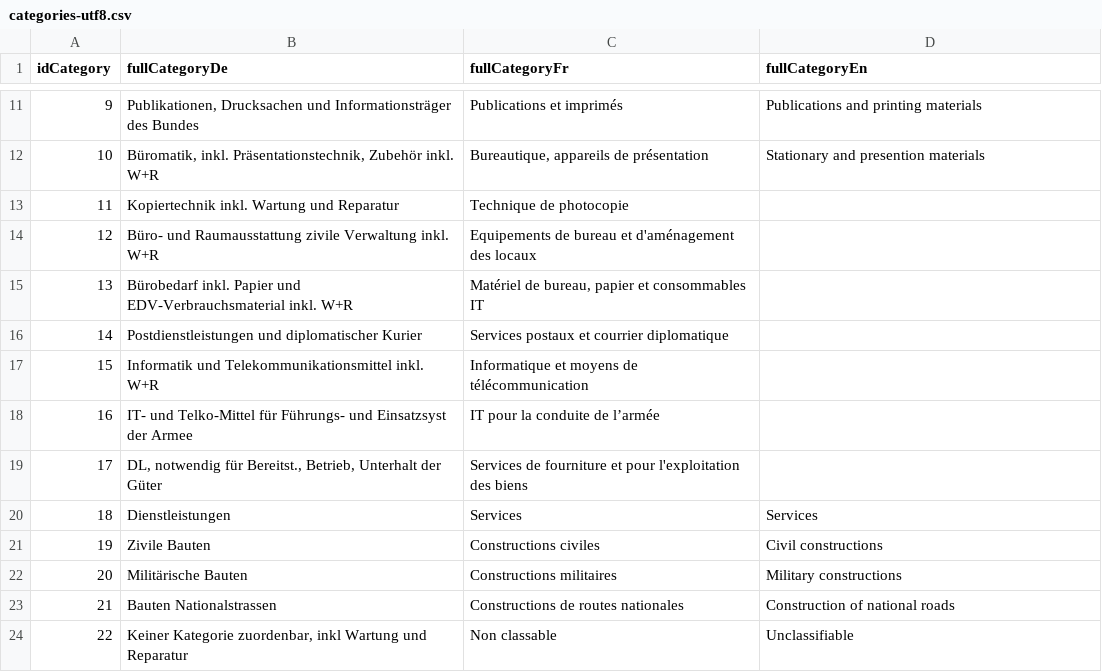
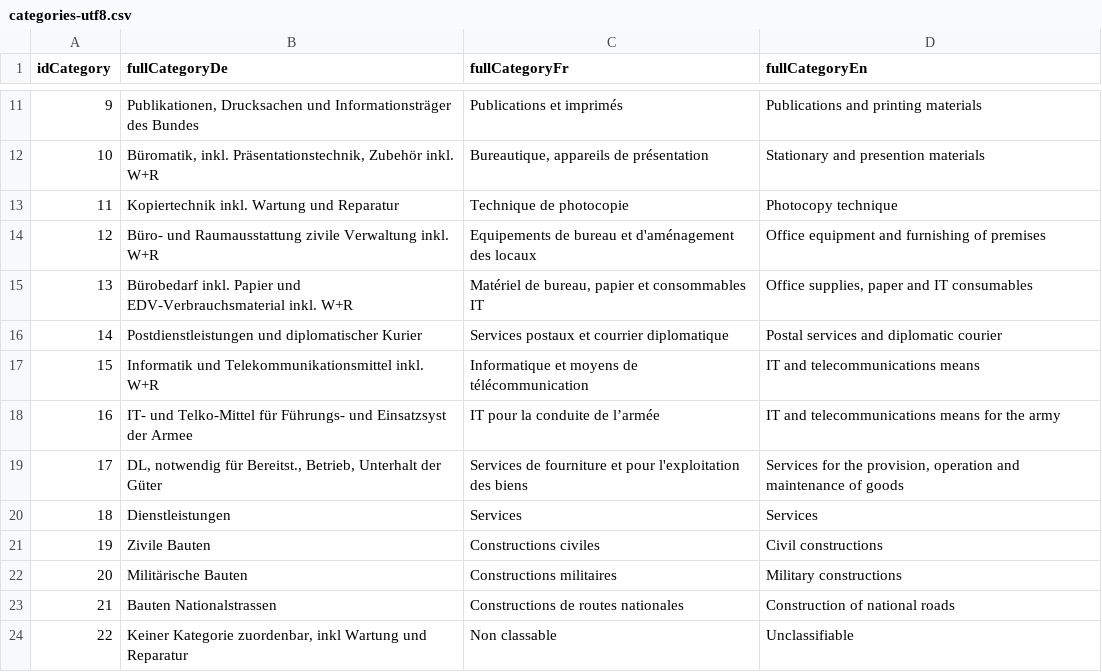
Before and after one commit to evequozf/Swiss_Procurement-LeMatinDimanche, a CSV file: src/import/categories-utf8.csv, drawn as a sheet; only a part is shown, gaps mark what is left out.

```diff
--- a/src/import/categories-utf8.csv
+++ b/src/import/categories-utf8.csv
@@ -12,9 +12,9 @@ idCategory;fullCategoryDe;fullCategoryFr;fullCategoryEn
 10;Büromatik, inkl. Präsentationstechnik, Zubehör inkl. W+R;Bureautique, appareils de présentation;Stationary and presention materials
-11;Kopiertechnik inkl. Wartung und Reparatur;Technique de photocopie;
-12;Büro- und Raumausstattung zivile Verwaltung inkl. W+R;Equipements de bureau et d'aménagement des locaux;
-13;Bürobedarf inkl. Papier und EDV-Verbrauchsmaterial inkl. W+R;Matériel de bureau, papier et consommables IT;
-14;Postdienstleistungen und diplomatischer Kurier;Services postaux et courrier diplomatique;
-15;Informatik und Telekommunikationsmittel inkl. W+R;Informatique et moyens de télécommunication;
-16;IT- und Telko-Mittel für Führungs- und Einsatzsyst der Armee;IT pour la conduite de l’armée;
-17;DL, notwendig für Bereitst., Betrieb, Unterhalt der Güter;Services de fourniture et pour l'exploitation des biens;
+11;Kopiertechnik inkl. Wartung und Reparatur;Technique de photocopie;Photocopy technique
+12;Büro- und Raumausstattung zivile Verwaltung inkl. W+R;Equipements de bureau et d'aménagement des locaux;Office equipment and furnishing of premises
+13;Bürobedarf inkl. Papier und EDV-Verbrauchsmaterial inkl. W+R;Matériel de bureau, papier et consommables IT;Office supplies, paper and IT consumables
+14;Postdienstleistungen und diplomatischer Kurier;Services postaux et courrier diplomatique;Postal services and diplomatic courier
+15;Informatik und Telekommunikationsmittel inkl. W+R;Informatique et moyens de télécommunication;IT and telecommunications means
+16;IT- und Telko-Mittel für Führungs- und Einsatzsyst der Armee;IT pour la conduite de l’armée;IT and telecommunications means for the army
+17;DL, notwendig für Bereitst., Betrieb, Unterhalt der Güter;Services de fourniture et pour l'exploitation des biens;Services for the provision, operation and maintenance of goods
 18;Dienstleistungen;Services;Services
```
Also changed, not shown: 6 other files.
